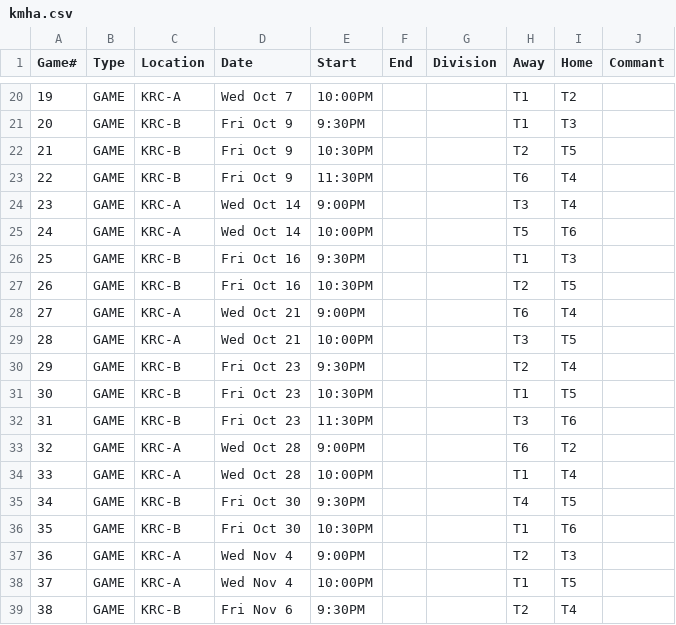
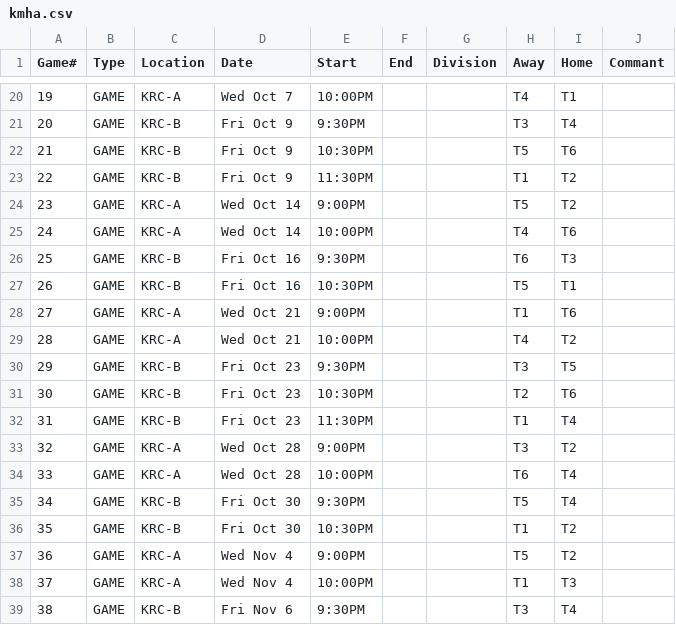
Before and after one commit to kanata-masters/kanata-masters.github.io, a CSV file: kmha.csv, drawn as a sheet; only a part is shown, gaps mark what is left out; the diff covers the shown part only.

```diff
--- a/kmha.csv
+++ b/kmha.csv
@@ -20,20 +20,20 @@ Game#,Type,Location,Date,Start,End,Division,Away,Home,Commant
-19,GAME,KRC-A,Wed Oct 7,10:00PM,,,T1,T2,
-20,GAME,KRC-B,Fri Oct 9,9:30PM,,,T1,T3,
-21,GAME,KRC-B,Fri Oct 9,10:30PM,,,T2,T5,
-22,GAME,KRC-B,Fri Oct 9,11:30PM,,,T6,T4,
-23,GAME,KRC-A,Wed Oct 14,9:00PM,,,T3,T4,
-24,GAME,KRC-A,Wed Oct 14,10:00PM,,,T5,T6,
-25,GAME,KRC-B,Fri Oct 16,9:30PM,,,T1,T3,
-26,GAME,KRC-B,Fri Oct 16,10:30PM,,,T2,T5,
-27,GAME,KRC-A,Wed Oct 21,9:00PM,,,T6,T4,
-28,GAME,KRC-A,Wed Oct 21,10:00PM,,,T3,T5,
-29,GAME,KRC-B,Fri Oct 23,9:30PM,,,T2,T4,
-30,GAME,KRC-B,Fri Oct 23,10:30PM,,,T1,T5,
-31,GAME,KRC-B,Fri Oct 23,11:30PM,,,T3,T6,
-32,GAME,KRC-A,Wed Oct 28,9:00PM,,,T6,T2,
-33,GAME,KRC-A,Wed Oct 28,10:00PM,,,T1,T4,
-34,GAME,KRC-B,Fri Oct 30,9:30PM,,,T4,T5,
-35,GAME,KRC-B,Fri Oct 30,10:30PM,,,T1,T6,
-36,GAME,KRC-A,Wed Nov 4,9:00PM,,,T2,T3,
-37,GAME,KRC-A,Wed Nov 4,10:00PM,,,T1,T5,
-38,GAME,KRC-B,Fri Nov 6,9:30PM,,,T2,T4,
+19,GAME,KRC-A,Wed Oct 7,10:00PM,,,T4,T1,
+20,GAME,KRC-B,Fri Oct 9,9:30PM,,,T3,T4,
+21,GAME,KRC-B,Fri Oct 9,10:30PM,,,T5,T6,
+22,GAME,KRC-B,Fri Oct 9,11:30PM,,,T1,T2,
+23,GAME,KRC-A,Wed Oct 14,9:00PM,,,T5,T2,
+24,GAME,KRC-A,Wed Oct 14,10:00PM,,,T4,T6,
+25,GAME,KRC-B,Fri Oct 16,9:30PM,,,T6,T3,
+26,GAME,KRC-B,Fri Oct 16,10:30PM,,,T5,T1,
+27,GAME,KRC-A,Wed Oct 21,9:00PM,,,T1,T6,
+28,GAME,KRC-A,Wed Oct 21,10:00PM,,,T4,T2,
+29,GAME,KRC-B,Fri Oct 23,9:30PM,,,T3,T5,
+30,GAME,KRC-B,Fri Oct 23,10:30PM,,,T2,T6,
+31,GAME,KRC-B,Fri Oct 23,11:30PM,,,T1,T4,
+32,GAME,KRC-A,Wed Oct 28,9:00PM,,,T3,T2,
+33,GAME,KRC-A,Wed Oct 28,10:00PM,,,T6,T4,
+34,GAME,KRC-B,Fri Oct 30,9:30PM,,,T5,T4,
+35,GAME,KRC-B,Fri Oct 30,10:30PM,,,T1,T2,
+36,GAME,KRC-A,Wed Nov 4,9:00PM,,,T5,T2,
+37,GAME,KRC-A,Wed Nov 4,10:00PM,,,T1,T3,
+38,GAME,KRC-B,Fri Nov 6,9:30PM,,,T3,T4,
```
Also changed, not shown: 147 edited cells elsewhere in this file, 13 other files.
